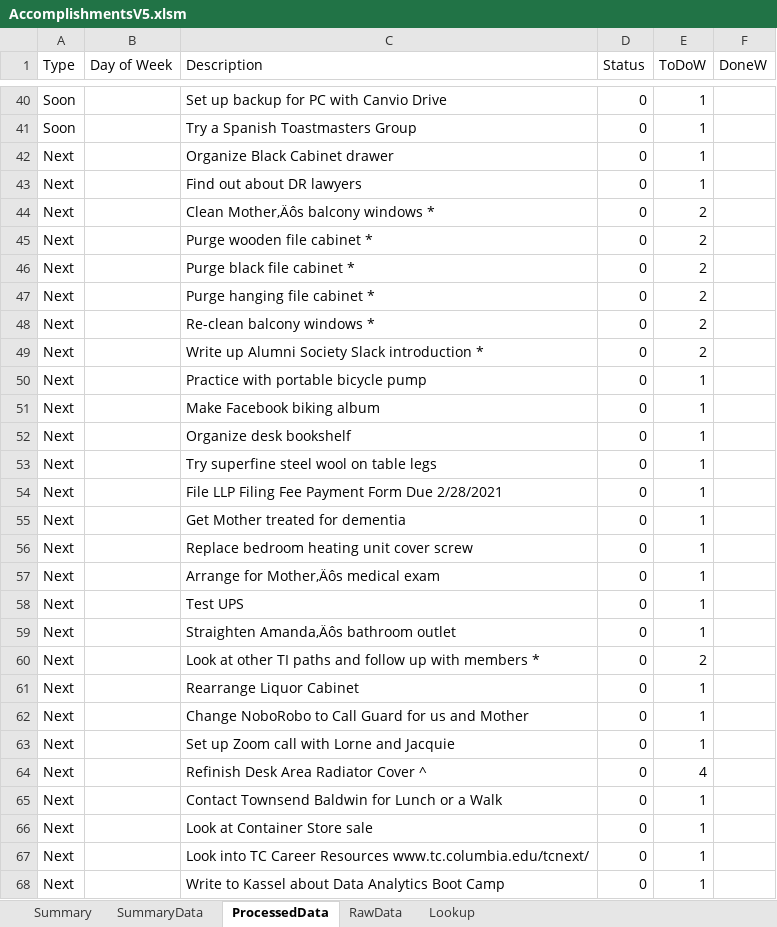
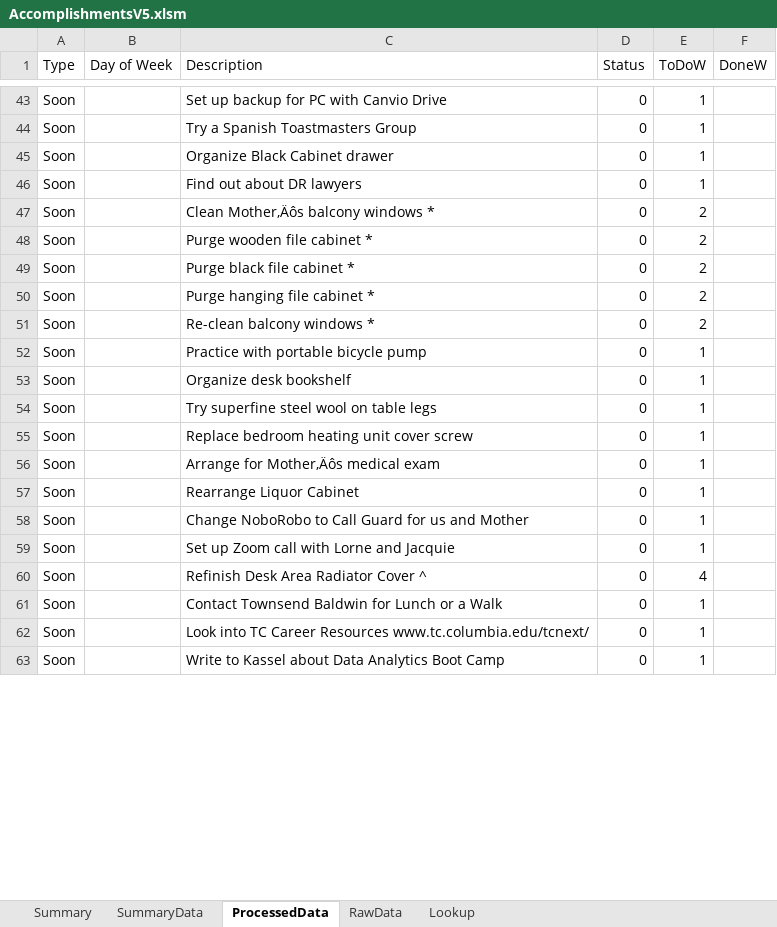
Before and after one commit to vflopez77/Accomplishments, an Excel workbook: AccomplishmentsV5.xlsm, sheet ProcessedData, drawn as a sheet; only a part is shown, gaps mark what is left out; values as stored, in another font and other column widths than the file's, no borders; removed rows and columns are numbered as before the commit, all else as after; the diff covers the shown part only; the diff names each change by its address in the sheet, - before the commit and + after, or states it on an @@ line.

Commit message:
Update Accomplishments

```diff
--- a/AccomplishmentsV5.xlsm (sheet ProcessedData)
+++ b/AccomplishmentsV5.xlsm (sheet ProcessedData)
-A45:A51 (Type): Next
+A45:A51 (Type): Soon
-row 49: Next |  | Write up Alumni Society Slack introduction * | 0 | 2
-A52 (Type): Next
+A52 (Type): Soon
-row 51: Next |  | Make Facebook biking album | 0 | 1
-A53:A54 (Type): Next
+A53:A54 (Type): Soon
-row 54: Next |  | File LLP Filing Fee Payment Form Due 2/28/2021 | 0 | 1
-row 55: Next |  | Get Mother treated for dementia | 0 | 1
-A55:A56 (Type): Next
+A55:A56 (Type): Soon
-row 58: Next |  | Test UPS | 0 | 1
-row 59: Next |  | Straighten Amanda‚Äôs bathroom outlet | 0 | 1
-row 60: Next |  | Look at other TI paths and follow up with members * | 0 | 2
-A57:A61 (Type): Next
+A57:A61 (Type): Soon
-row 66: Next |  | Look at Container Store sale | 0 | 1
-A62:A63 (Type): Next
+A62:A63 (Type): Soon
```
Also changed, not shown: 10 added rows, 9 removed rows and 16 edited cells elsewhere in this sheet, sheet RawData, sheet Summary, sheet SummaryData, charts or pictures, 2 other files.
